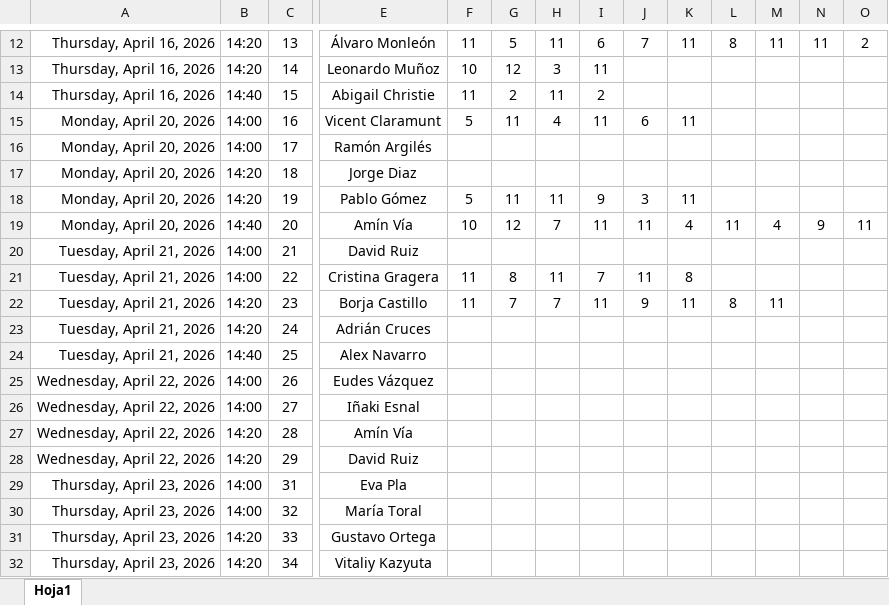
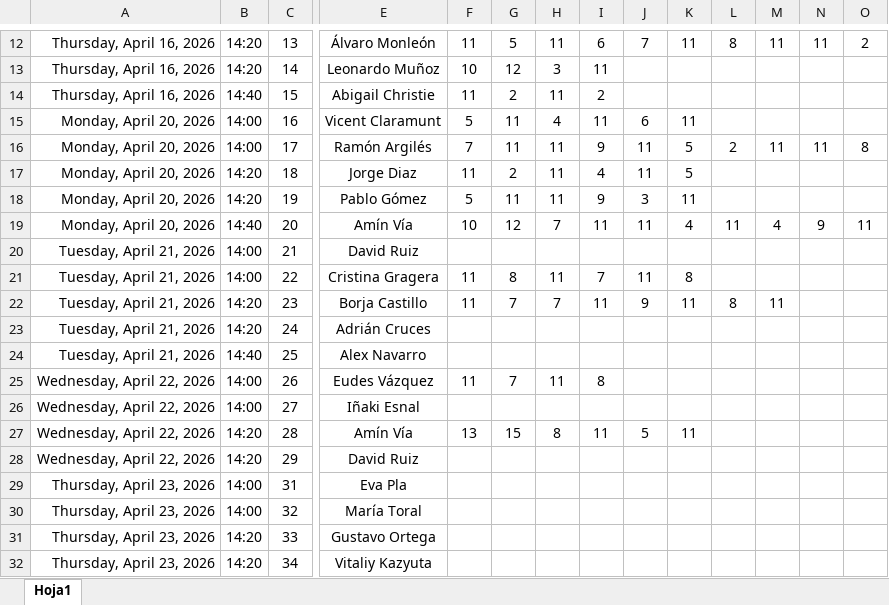
Before and after one commit to Ruseral84/pp_consulta, an Excel workbook: RESULTADOS T7.xlsx, sheet Hoja1, drawn as a sheet; only a part is shown, gaps mark what is left out; values as stored, in another font and other column widths than the file's, no borders; the diff names each change by its address in the sheet, - before the commit and + after, or states it on an @@ line.

Commit message:
SUBIDA RESULTADOS

```diff
--- a/RESULTADOS T7.xlsx (sheet Hoja1)
+++ b/RESULTADOS T7.xlsx (sheet Hoja1)
-F16: (empty)
+F16: 7
-G16: (empty)
+G16: 11
-H16:H17: (empty)
+H16:H17: 11
-I16: (empty)
+I16: 9
-J16:J17: (empty)
+J16:J17: 11
-K16:K17: (empty)
+K16:K17: 5
-L16: (empty)
+L16: 2
-M16: (empty)
+M16: 11
-N16: (empty)
+N16: 11
-O16: (empty)
+O16: 8
-F17: (empty)
+F17: 11
-G17: (empty)
+G17: 2
-I17: (empty)
+I17: 4
-F25: (empty)
+F25: 11
-G25: (empty)
+G25: 7
-H25: (empty)
+H25: 11
-I25: (empty)
+I25: 8
-F27: (empty)
+F27: 13
-G27: (empty)
+G27: 15
-H27: (empty)
+H27: 8
-I27: (empty)
+I27: 11
-J27: (empty)
+J27: 5
-K27: (empty)
+K27: 11
```
